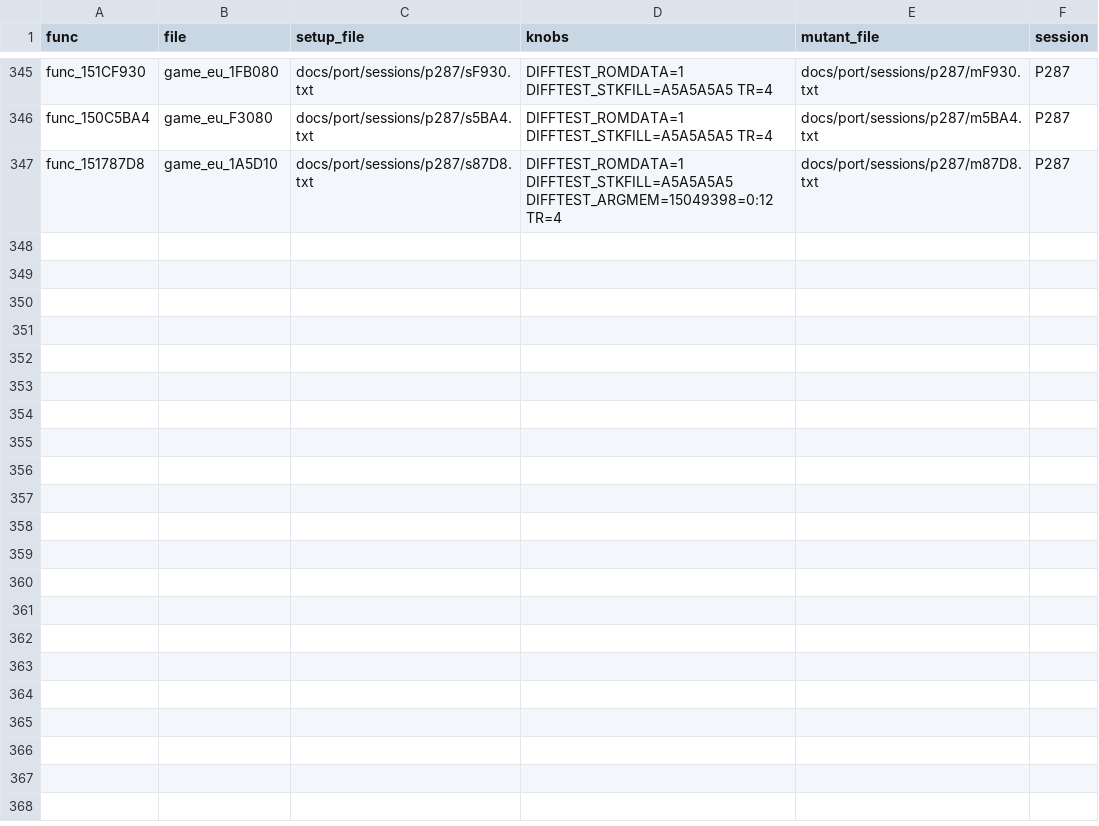
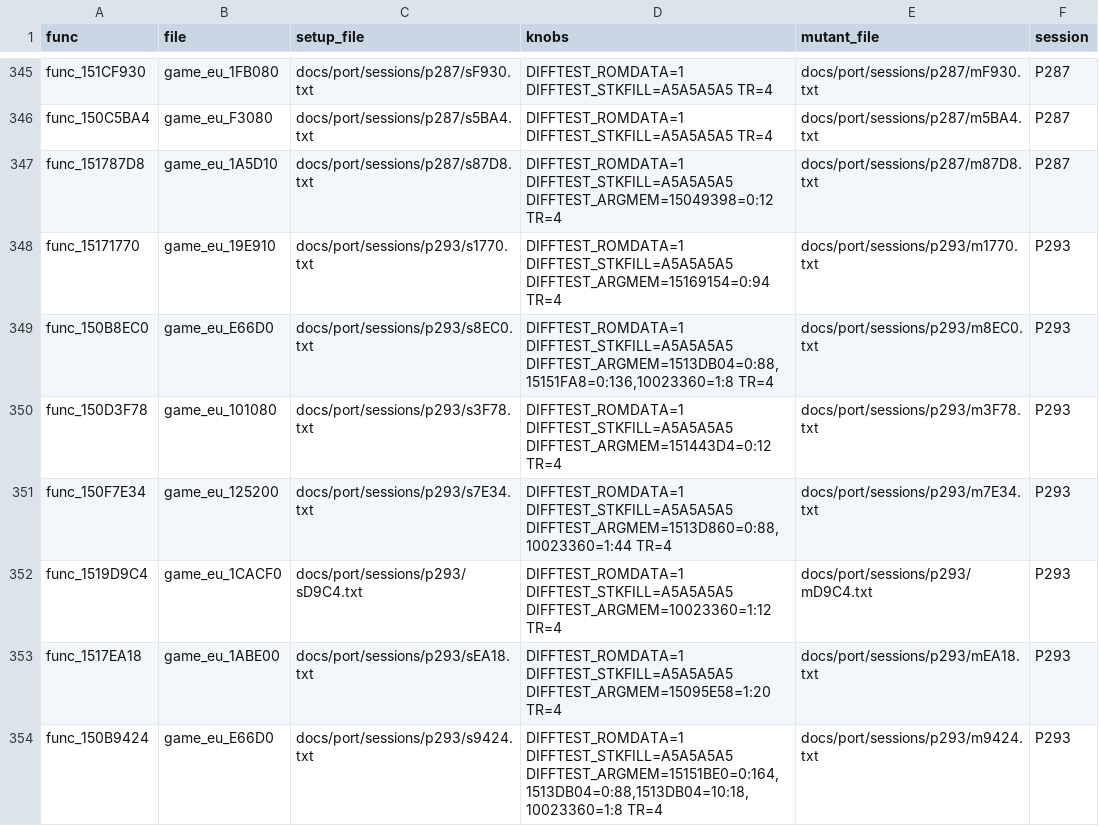
Before and after one commit to Sorikairox/conker-eu-port, a TSV file: tools/port/verify_registry.tsv, drawn as a sheet; only a part is shown, gaps mark what is left out.

```diff
--- a/tools/port/verify_registry.tsv
+++ b/tools/port/verify_registry.tsv
@@ -347 +347,8 @@ func_150C5BA4	game_eu_F3080	docs/port/sessions/p287/s5BA4.txt	DIFFTEST_ROMDATA=1
 func_151787D8	game_eu_1A5D10	docs/port/sessions/p287/s87D8.txt	DIFFTEST_ROMDATA=1 DIFFTEST_STKFILL=A5A5A5A5 DIFFTEST_ARGMEM=15049398=0:12 TR=4	docs/port/sessions/p287/m87D8.txt	P287
+func_15171770	game_eu_19E910	docs/port/sessions/p293/s1770.txt	DIFFTEST_ROMDATA=1 DIFFTEST_STKFILL=A5A5A5A5 DIFFTEST_ARGMEM=15169154=0:94 TR=4	docs/port/sessions/p293/m1770.txt	P293
+func_150B8EC0	game_eu_E66D0	docs/port/sessions/p293/s8EC0.txt	DIFFTEST_ROMDATA=1 DIFFTEST_STKFILL=A5A5A5A5 DIFFTEST_ARGMEM=1513DB04=0:88,15151FA8=0:136,10023360=1:8 TR=4	docs/port/sessions/p293/m8EC0.txt	P293
+func_150D3F78	game_eu_101080	docs/port/sessions/p293/s3F78.txt	DIFFTEST_ROMDATA=1 DIFFTEST_STKFILL=A5A5A5A5 DIFFTEST_ARGMEM=151443D4=0:12 TR=4	docs/port/sessions/p293/m3F78.txt	P293
+func_150F7E34	game_eu_125200	docs/port/sessions/p293/s7E34.txt	DIFFTEST_ROMDATA=1 DIFFTEST_STKFILL=A5A5A5A5 DIFFTEST_ARGMEM=1513D860=0:88,10023360=1:44 TR=4	docs/port/sessions/p293/m7E34.txt	P293
+func_1519D9C4	game_eu_1CACF0	docs/port/sessions/p293/sD9C4.txt	DIFFTEST_ROMDATA=1 DIFFTEST_STKFILL=A5A5A5A5 DIFFTEST_ARGMEM=10023360=1:12 TR=4	docs/port/sessions/p293/mD9C4.txt	P293
+func_1517EA18	game_eu_1ABE00	docs/port/sessions/p293/sEA18.txt	DIFFTEST_ROMDATA=1 DIFFTEST_STKFILL=A5A5A5A5 DIFFTEST_ARGMEM=15095E58=1:20 TR=4	docs/port/sessions/p293/mEA18.txt	P293
+func_150B9424	game_eu_E66D0	docs/port/sessions/p293/s9424.txt	DIFFTEST_ROMDATA=1 DIFFTEST_STKFILL=A5A5A5A5 DIFFTEST_ARGMEM=15151BE0=0:164,1513DB04=0:88,1513DB04=10:18,10023360=1:8 TR=4	docs/port/sessions/p293/m9424.txt	P293
```
Also changed, not shown: docs/progress/sessions.tsv, 23 other files.
